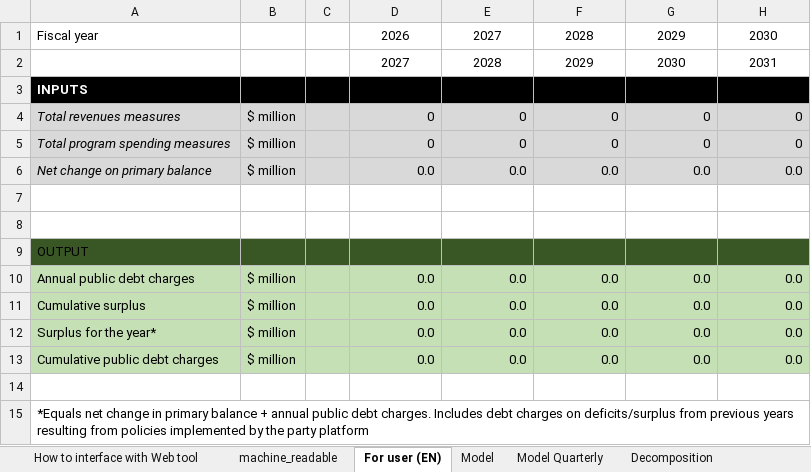
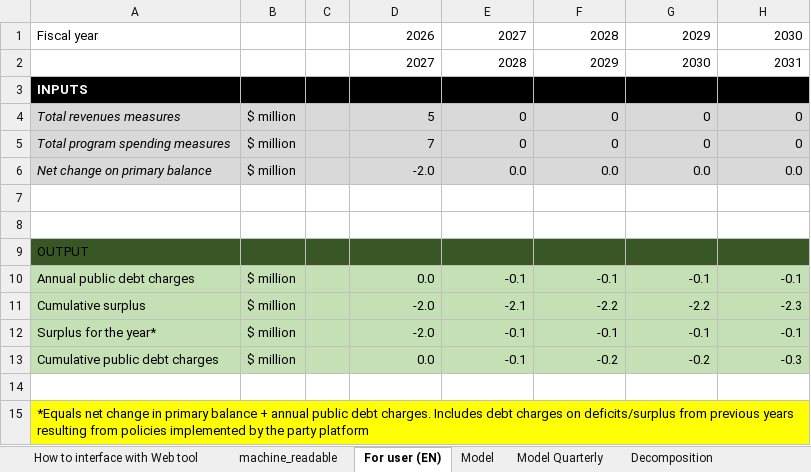
Before and after one commit to pbo-dpb/PDCC--CFDP, an Excel workbook: src/assets/payload.xlsx, sheet For user (EN), drawn as a sheet; values as stored, in another font and other column widths than the file's, no borders; the diff names each change by its address in the sheet, - before the commit and + after, or states it on an @@ line.

```diff
--- a/src/assets/payload.xlsx (sheet For user (EN))
+++ b/src/assets/payload.xlsx (sheet For user (EN))
-D1:H2 alignment: center
+D1:H2 alignment: right
-D4: 0
+D4: 5
-D5: 0
+D5: 7
-D6: 0.0
+D6: -2.0
-E10: 0.0
+E10: -0.1
-F10: 0.0
+F10: -0.1
-G10: 0.0
+G10: -0.1
-H10: 0.0
+H10: -0.1
-D11:D12: 0.0
+D11:D12: -2.0
-E11: 0.0
+E11: -2.1
-F11: 0.0
+F11: -2.2
-G11: 0.0
+G11: -2.2
-H11: 0.0
+H11: -2.3
-E12:E13: 0.0
+E12:E13: -0.1
-F12: 0.0
+F12: -0.1
-G12: 0.0
+G12: -0.1
-H12: 0.0
+H12: -0.1
-F13: 0.0
+F13: -0.2
-G13: 0.0
+G13: -0.2
-H13: 0.0
+H13: -0.3
-A15 fill: none
+A15 fill: #FFFF00
```
Also changed, not shown: sheet Model Quarterly, sheet machine_readable, sheet Model, formulas that keep their value.
